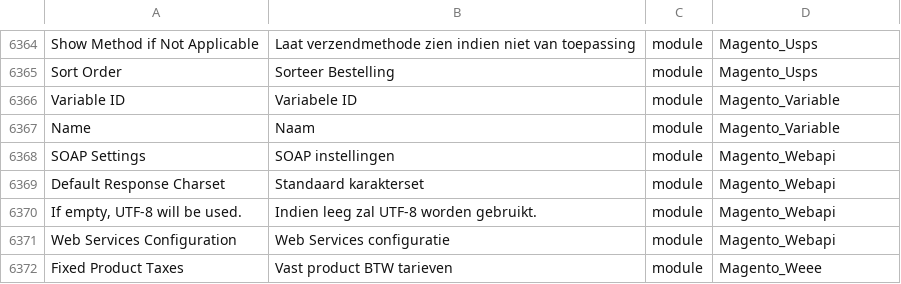
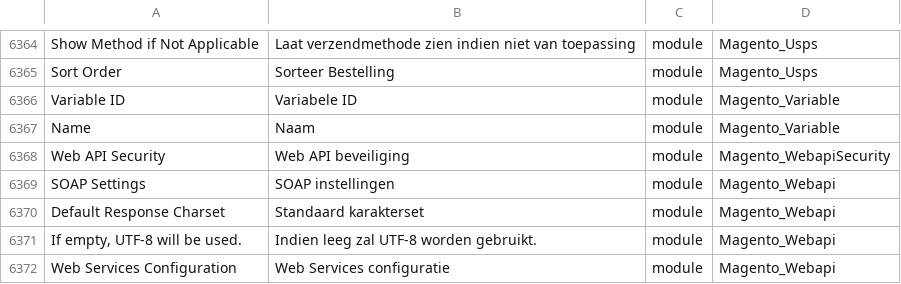
Before and after one commit to rakibabu/language_nl_nl, a CSV file: nl_NL.csv, drawn as a sheet; only a part is shown, gaps mark what is left out; the shorter side is filled out with more unchanged rows; the diff names each change by its address in the sheet, - before the commit and + after, or states it on an @@ line.

```diff
--- a/nl_NL.csv
+++ b/nl_NL.csv
+row 6368: Web API Security | Web API beveiliging | module | Magento_WebapiSecurity
```
Also changed, not shown: 1 other file.
